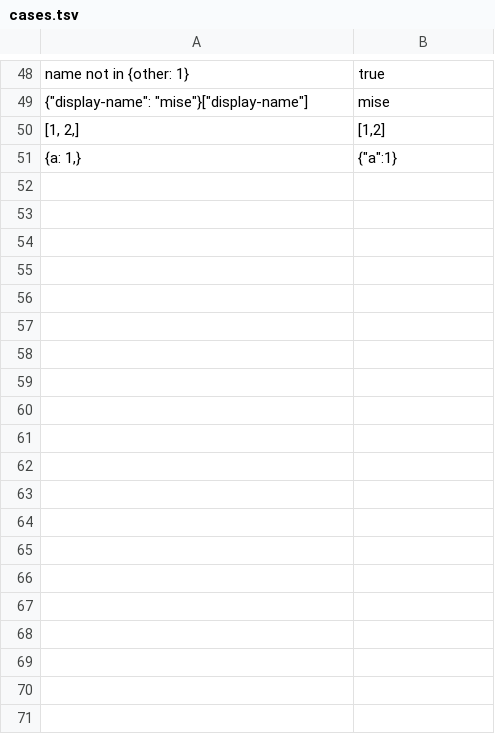
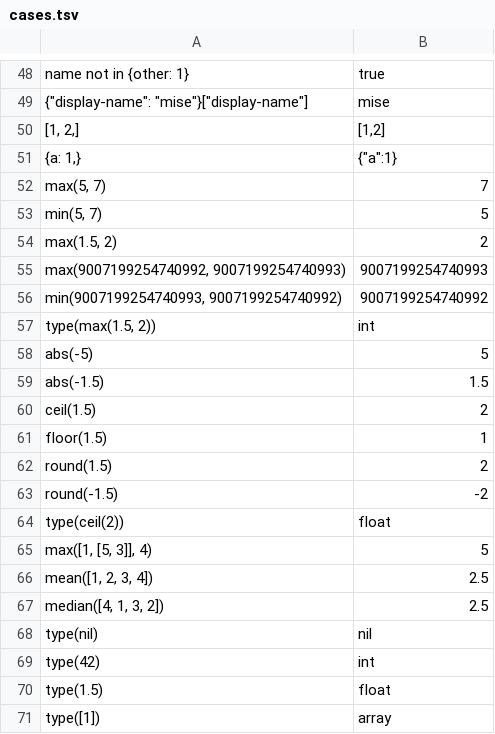
Before and after one commit to jdx/expr.rs, a TSV file: compat/cases.tsv, drawn as a sheet; only a part is shown, gaps mark what is left out; the diff covers the shown part only; the diff names each change by its address in the sheet, - before the commit and + after, or states it on an @@ line.

```diff
--- a/compat/cases.tsv
+++ b/compat/cases.tsv
+row 52: max(5, 7) | 7
+row 53: min(5, 7) | 5
+row 54: max(1.5, 2) | 2
+row 55: max(9007199254740992, 9007199254740993) | 9007199254740993
+row 56: min(9007199254740993, 9007199254740992) | 9007199254740992
+row 57: type(max(1.5, 2)) | int
+row 58: abs(-5) | 5
+row 59: abs(-1.5) | 1.5
+row 60: ceil(1.5) | 2
+row 61: floor(1.5) | 1
+row 62: round(1.5) | 2
+row 63: round(-1.5) | -2
+row 64: type(ceil(2)) | float
+row 65: max([1, [5, 3]], 4) | 5
+row 66: mean([1, 2, 3, 4]) | 2.5
+row 67: median([4, 1, 3, 2]) | 2.5
+row 68: type(nil) | nil
+row 69: type(42) | int
+row 70: type(1.5) | float
+row 71: type([1]) | array
```
Also changed, not shown: 9 added rows elsewhere in this file, 6 other files.
